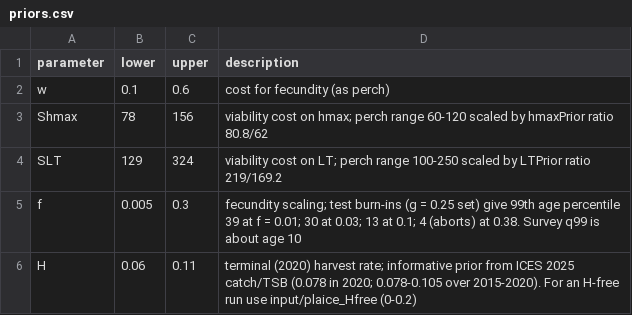
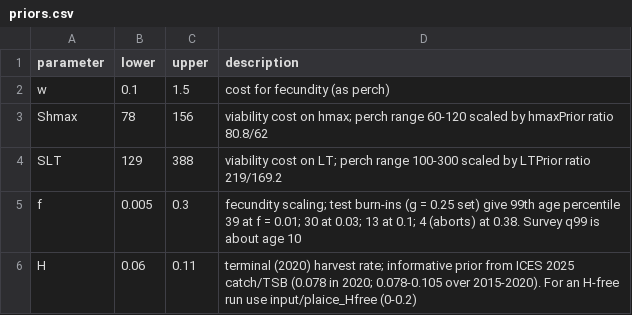
Before and after one commit to genomeinsights/REEIM, a CSV file: REEIM/input/plaice/priors.csv, drawn as a sheet.

```diff
--- a/REEIM/input/plaice/priors.csv
+++ b/REEIM/input/plaice/priors.csv
@@ -1,5 +1,5 @@
 parameter,lower,upper,description
-w,0.1,0.6,cost for fecundity (as perch)
+w,0.1,1.5,cost for fecundity (as perch)
 Shmax,78,156,viability cost on hmax; perch range 60-120 scaled by hmaxPrior ratio 80.8/62
-SLT,129,324,viability cost on LT; perch range 100-250 scaled by LTPrior ratio 219/169.2
+SLT,129,388,viability cost on LT; perch range 100-300 scaled by LTPrior ratio 219/169.2
 f,0.005,0.3,fecundity scaling; test burn-ins (g = 0.25 set) give 99th age percentile 39 at f = 0.01; 30 at 0.03; 13 at 0.1; 4 (aborts) at 0.38. Survey q99 is about age 10
```
Also changed, not shown: REEIM/input/plaice_Hfree/priors.csv.
